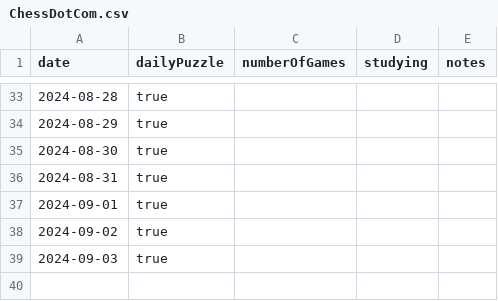
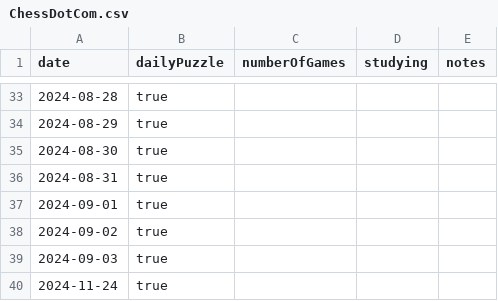
Before and after one commit to anthonywong555/anthonywong555.github.io, a CSV file: static/data/chess/ChessDotCom.csv, drawn as a sheet; only a part is shown, gaps mark what is left out; the diff names each change by its address in the sheet, - before the commit and + after, or states it on an @@ line.

Commit message:
Add entry

```diff
--- a/static/data/chess/ChessDotCom.csv
+++ b/static/data/chess/ChessDotCom.csv
+row 40: 2024-11-24 | true
```
